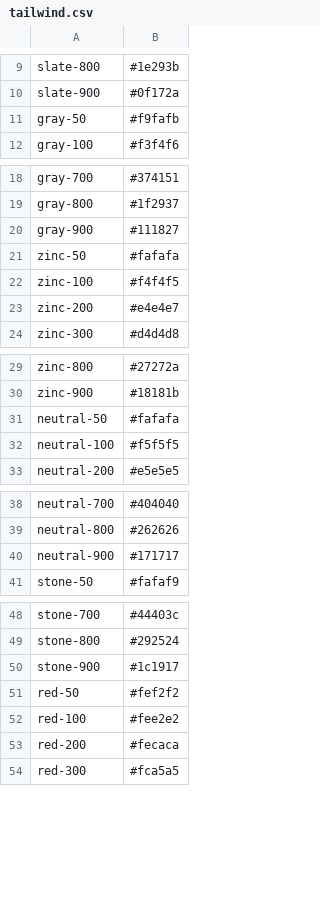
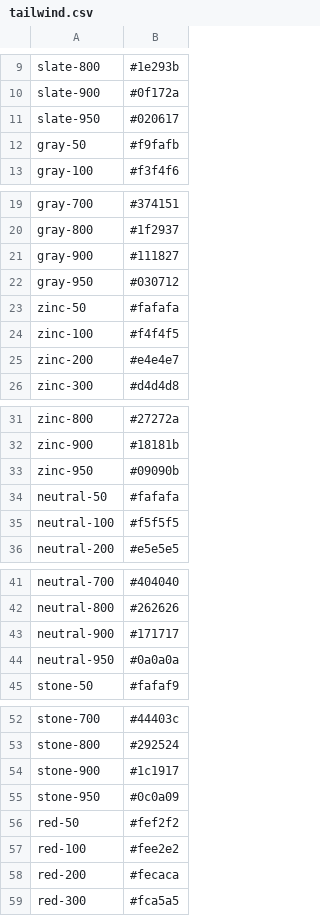
Before and after one commit to zsugabubus/dotfiles, a CSV file: .config/nvim/pack/plugins/opt/colors.nvim/rust/data/tailwind.csv, drawn as a sheet; only a part is shown, gaps mark what is left out; the diff covers the shown part only; the diff names each change by its address in the sheet, - before the commit and + after, or states it on an @@ line.

Commit message:
nvim/colors: Support Tailwind *-950

```diff
--- a/.config/nvim/pack/plugins/opt/colors.nvim/rust/data/tailwind.csv
+++ b/.config/nvim/pack/plugins/opt/colors.nvim/rust/data/tailwind.csv
+row 11: slate-950 | #020617
+row 22: gray-950 | #030712
+row 33: zinc-950 | #09090b
+row 44: neutral-950 | #0a0a0a
+row 55: stone-950 | #0c0a09
```
Also changed, not shown: 17 added rows elsewhere in this file, 1 other file.
